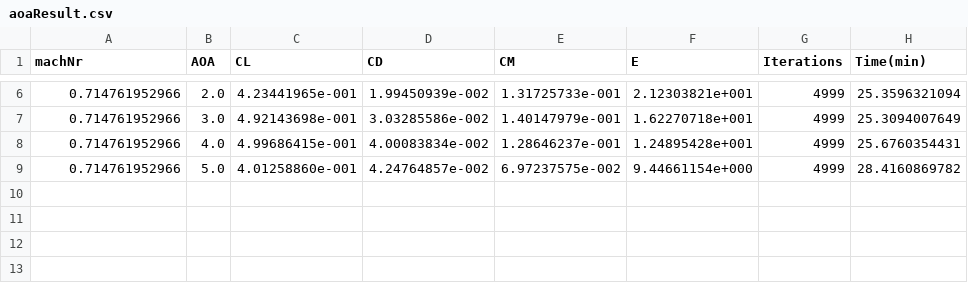
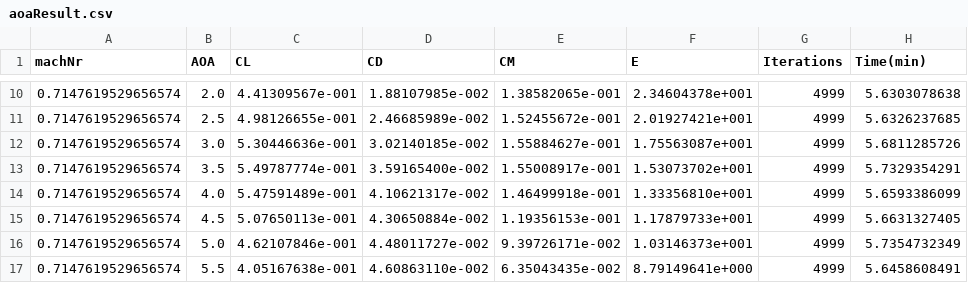
Before and after one commit to juri117/cfd-bwb-airfoil-optimizer, a CSV file: dataIn/aoaResult.csv, drawn as a sheet; only a part is shown, gaps mark what is left out; the diff covers the shown part only.

```diff
--- a/dataIn/aoaResult.csv
+++ b/dataIn/aoaResult.csv
@@ -6,4 +10,8 @@ machNr,AOA,CL,CD,CM,E,Iterations,Time(min)
-0.714761952966,2.0,4.23441965e-001,1.99450939e-002,1.31725733e-001,2.12303821e+001,4999,25.3596321094
-0.714761952966,3.0,4.92143698e-001,3.03285586e-002,1.40147979e-001,1.62270718e+001,4999,25.3094007649
-0.714761952966,4.0,4.99686415e-001,4.00083834e-002,1.28646237e-001,1.24895428e+001,4999,25.6760354431
-0.714761952966,5.0,4.01258860e-001,4.24764857e-002,6.97237575e-002,9.44661154e+000,4999,28.4160869782
+0.7147619529656574,2.0,4.41309567e-001,1.88107985e-002,1.38582065e-001,2.34604378e+001,4999,5.6303078638
+0.7147619529656574,2.5,4.98126655e-001,2.46685989e-002,1.52455672e-001,2.01927421e+001,4999,5.6326237685
+0.7147619529656574,3.0,5.30446636e-001,3.02140185e-002,1.55884627e-001,1.75563087e+001,4999,5.6811285726
+0.7147619529656574,3.5,5.49787774e-001,3.59165400e-002,1.55008917e-001,1.53073702e+001,4999,5.7329354291
+0.7147619529656574,4.0,5.47591489e-001,4.10621317e-002,1.46499918e-001,1.33356810e+001,4999,5.6593386099
+0.7147619529656574,4.5,5.07650113e-001,4.30650884e-002,1.19356153e-001,1.17879733e+001,4999,5.6631327405
+0.7147619529656574,5.0,4.62107846e-001,4.48011727e-002,9.39726171e-002,1.03146373e+001,4999,5.7354732349
+0.7147619529656574,5.5,4.05167638e-001,4.60863110e-002,6.35043435e-002,8.79149641e+000,4999,5.6458608491
```
Also changed, not shown: 4 added rows and 24 edited cells elsewhere in this file, 4 other files.
